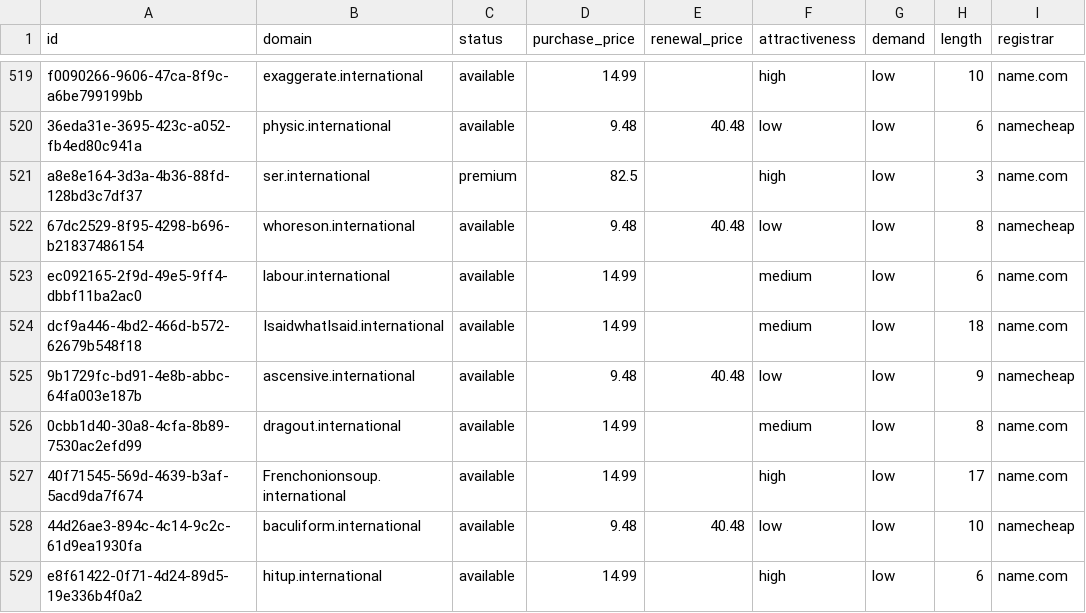
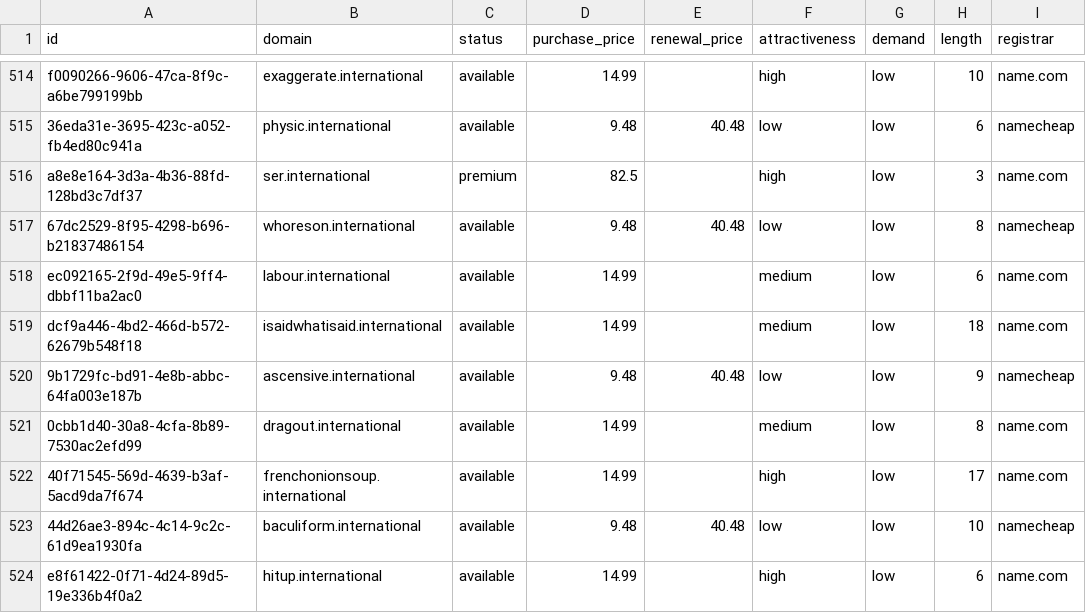
Before and after one commit to UniqueDomains/international-oneword-domains, a CSV file: international.csv, drawn as a sheet; only a part is shown, gaps mark what is left out; addresses are those after the commit; the diff covers the shown part only; the diff names each change by its address in the sheet, - before the commit and + after, or states it on an @@ line.

Commit message:
Domains update

```diff
--- a/international.csv
+++ b/international.csv
-B519 (domain): IsaidwhatIsaid.international
+B519 (domain): isaidwhatisaid.international
-B522 (domain): Frenchonionsoup.international
+B522 (domain): frenchonionsoup.international
```
Also changed, not shown: 6 added rows, 6 removed rows and 63 edited cells elsewhere in this file, 4 other files.
